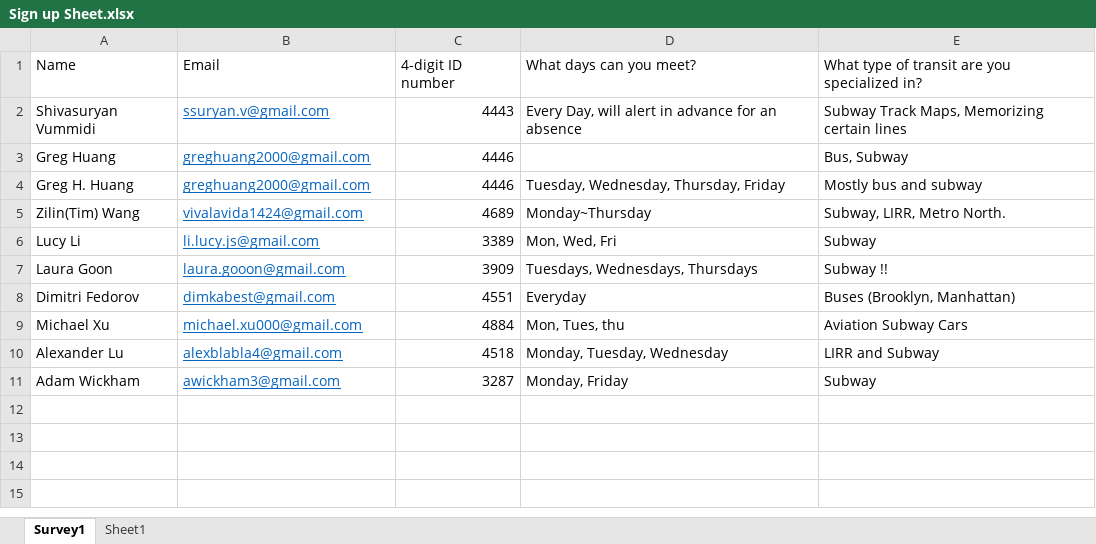
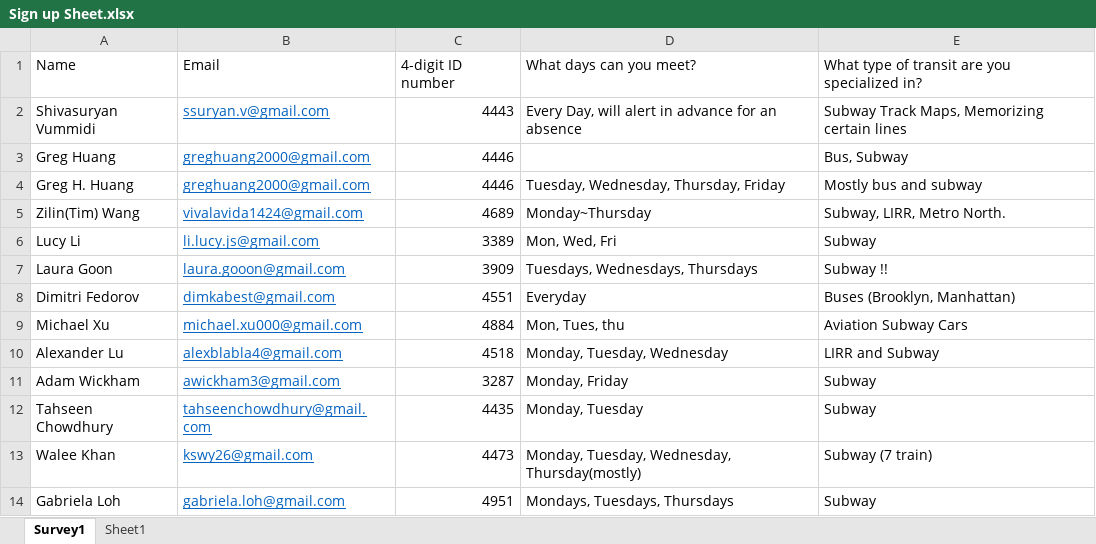
Before and after one commit to stuyta/stuytransitclub.github.io, an Excel workbook: Sign up Sheet.xlsx, sheet Survey1, drawn as a sheet; values as stored, in another font and other column widths than the file's, no borders; table styles not drawn; the diff names each change by its address in the sheet, - before the commit and + after, or states it on an @@ line.

```diff
--- a/Sign up Sheet.xlsx (sheet Survey1)
+++ b/Sign up Sheet.xlsx (sheet Survey1)
+row 12: Tahseen Chowdhury | tahseenchowdhury@gmail.com | 4435 | Monday, Tuesday | Subway
+row 13: Walee Khan | kswy26@gmail.com | 4473 | Monday, Tuesday, Wednesday, Thursday(mostly) | Subway (7 train)
+row 14: Gabriela Loh | gabriela.loh@gmail.com | 4951 | Mondays, Tuesdays, Thursdays | Subway
```
Also changed, not shown: 7 other files.
